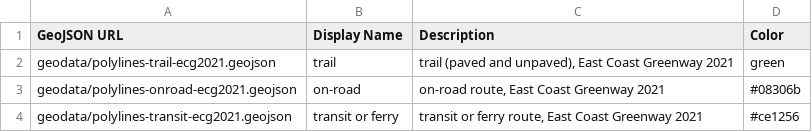
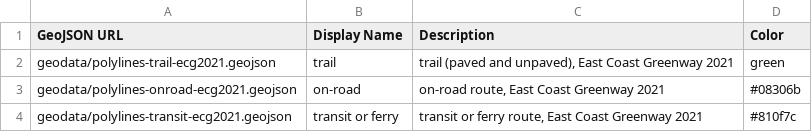
Before and after one commit to PhilipPWD/leaflet-maps-with-google-sheets, a CSV file: csv/Polylines.csv, drawn as a sheet.

Commit message:
Update Polylines.csv

```diff
--- a/csv/Polylines.csv
+++ b/csv/Polylines.csv
@@ -3,2 +3,2 @@ geodata/polylines-trail-ecg2021.geojson,trail,"trail (paved and unpaved), East C
 geodata/polylines-onroad-ecg2021.geojson,on-road,"on-road route, East Coast Greenway 2021",#08306b
-geodata/polylines-transit-ecg2021.geojson,transit or ferry,"transit or ferry route, East Coast Greenway 2021",#ce1256
+geodata/polylines-transit-ecg2021.geojson,transit or ferry,"transit or ferry route, East Coast Greenway 2021",#810f7c
```
